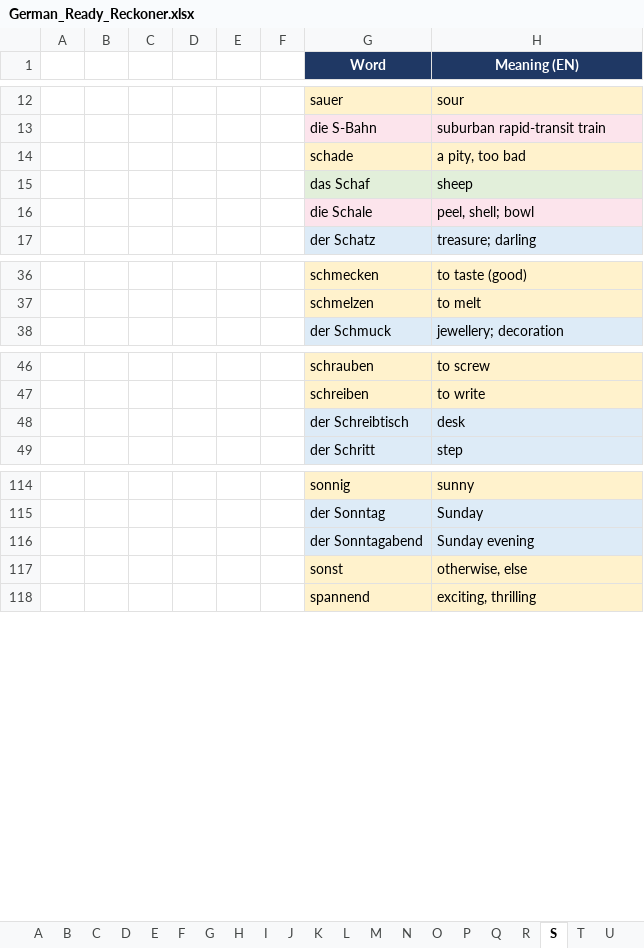
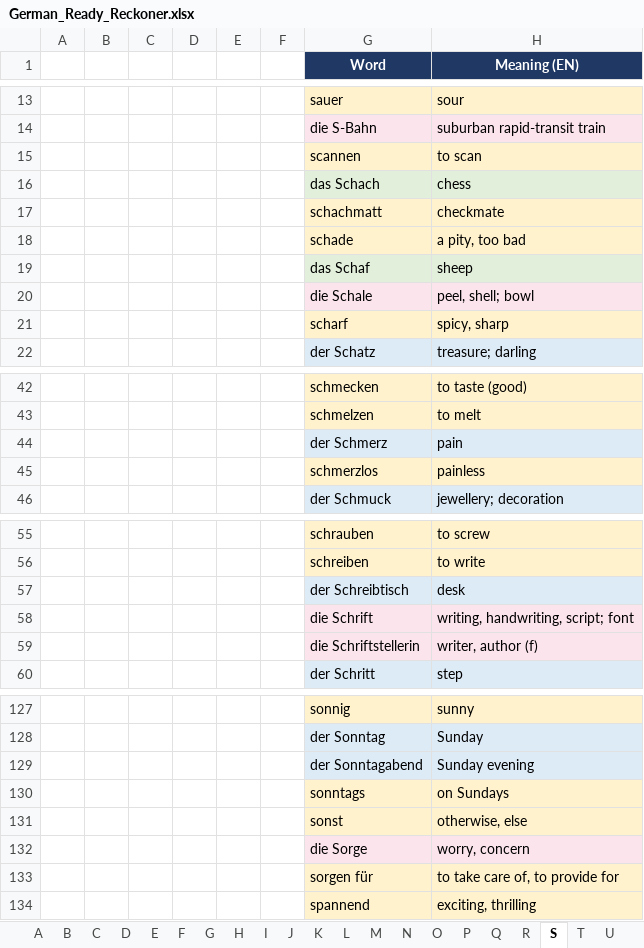
Before and after one commit to chaithukidambi94-debug/GERMAN-LEARNING, an Excel workbook: German_Ready_Reckoner.xlsx, sheet S, drawn as a sheet; only a part is shown, gaps mark what is left out; values as stored, in another font and other column widths than the file's, no borders; conditional formats not drawn; the diff covers the shown part only; the diff names each change by its address in the sheet, - before the commit and + after, or states it on an @@ line.

```diff
--- a/German_Ready_Reckoner.xlsx (sheet S)
+++ b/German_Ready_Reckoner.xlsx (sheet S)
+row 15:  |  |  |  |  |  | scannen | to scan
+row 16:  |  |  |  |  |  | das Schach | chess
+row 17:  |  |  |  |  |  | schachmatt | checkmate
+row 21:  |  |  |  |  |  | scharf | spicy, sharp
+row 44:  |  |  |  |  |  | der Schmerz | pain
+row 45:  |  |  |  |  |  | schmerzlos | painless
+row 58:  |  |  |  |  |  | die Schrift | writing, handwriting, script; font
+row 59:  |  |  |  |  |  | die Schriftstellerin | writer, author (f)
+row 130:  |  |  |  |  |  | sonntags | on Sundays
+row 132:  |  |  |  |  |  | die Sorge | worry, concern
+row 133:  |  |  |  |  |  | sorgen für | to take care of, to provide for
```
Also changed, not shown: 17 added rows elsewhere in this sheet, sheet Search, sheet B, sheet E, sheet A, sheet K, sheet M, 19 more sheets, formulas that keep their value, Finance Related Vocab.xlsx, 39 other files.
